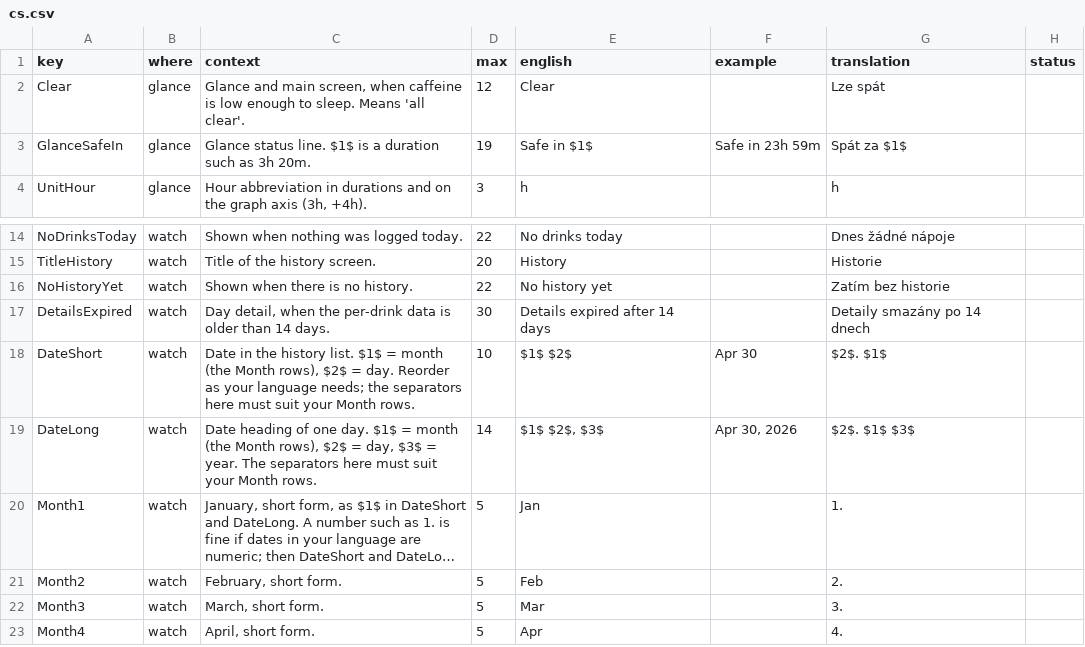
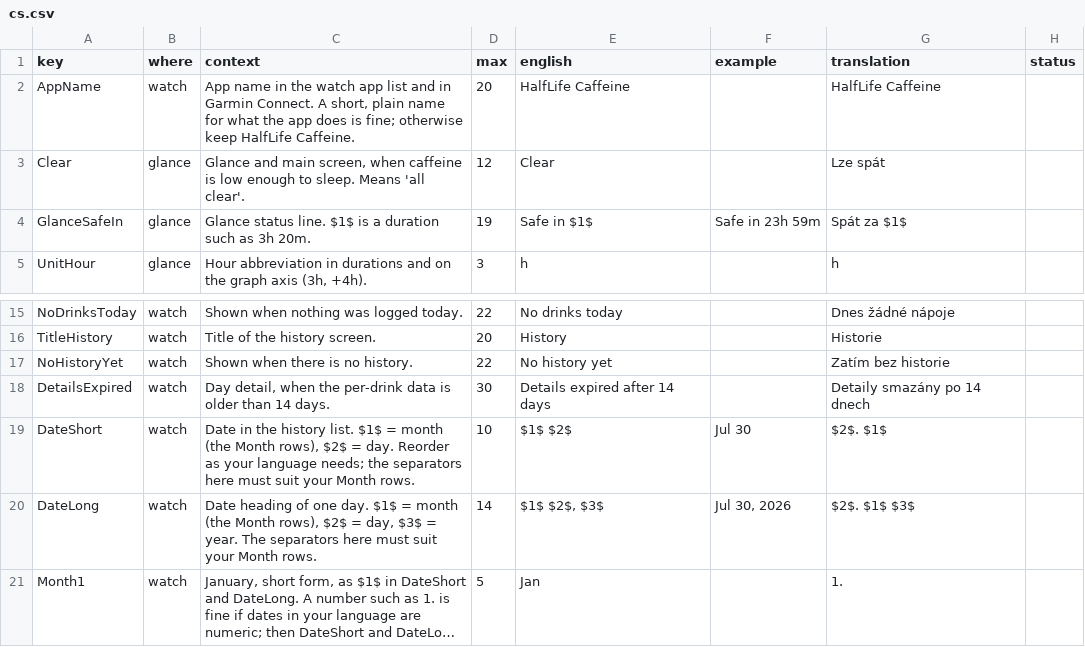
Before and after one commit to jame581/HalfLifeCaffeine, a CSV file: translations/cs.csv, drawn as a sheet; only a part is shown, gaps mark what is left out; the shorter side is filled out with more unchanged rows; long unchanged cells end in …; addresses are those after the commit; the diff names each change by its address in the sheet, - before the commit and + after, or states it on an @@ line.

```diff
--- a/translations/cs.csv
+++ b/translations/cs.csv
+row 2: AppName | watch | App name in the watch app list and in Garmin Connect. A short, plain name for what the app does is fine; otherwise keep HalfLife Caffeine. | 20 | HalfLife Caffeine |  | HalfLife Caffeine
-F19 (example): Apr 30
+F19 (example): Jul 30
-F20 (example): Apr 30, 2026
+F20 (example): Jul 30, 2026
```
Also changed, not shown: translations/de.csv, translations/en.csv, 10 other files.
